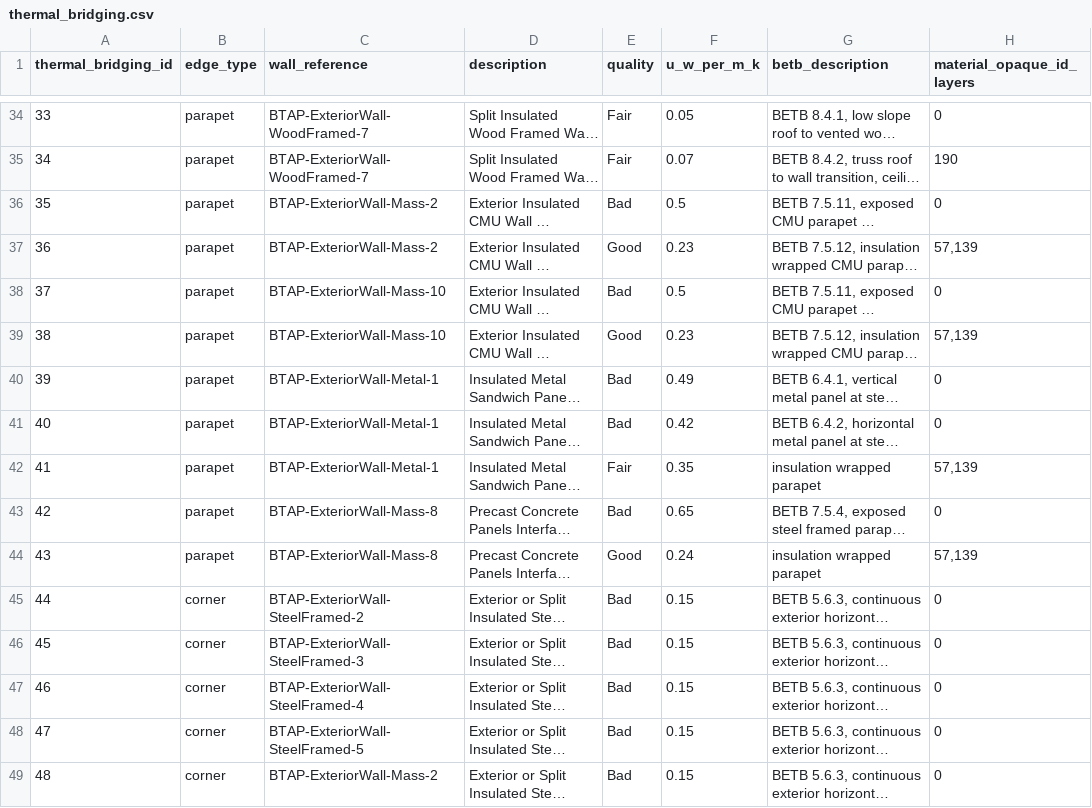
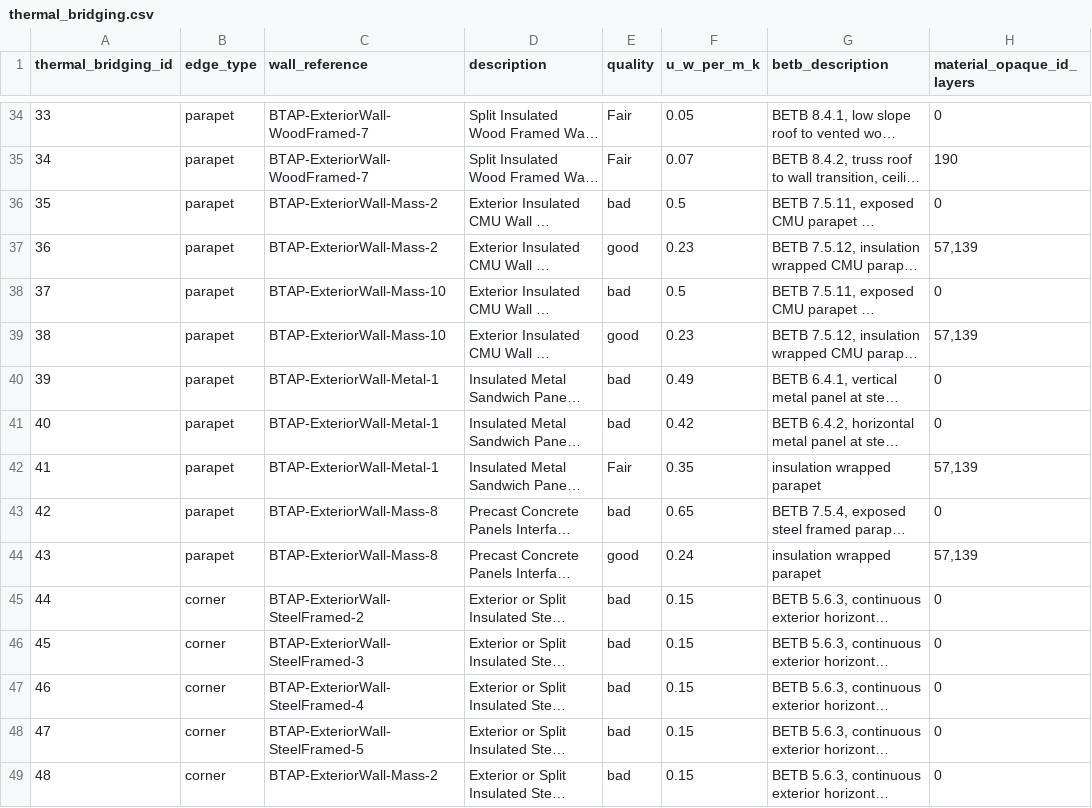
Before and after one commit to NREL/openstudio-standards, a CSV file: data/inventory/thermal_bridging.csv, drawn as a sheet; only a part is shown, gaps mark what is left out; long unchanged cells end in …; the diff covers the shown part only; the diff names each change by its address in the sheet, - before the commit and + after, or states it on an @@ line.

Commit message:
added thermal bridging template

```diff
--- a/data/inventory/thermal_bridging.csv
+++ b/data/inventory/thermal_bridging.csv
-E36 (quality): Bad
+E36 (quality): bad
-E37 (quality): Good
+E37 (quality): good
-E38 (quality): Bad
+E38 (quality): bad
-E39 (quality): Good
+E39 (quality): good
-E40:E41 (quality): Bad
+E40:E41 (quality): bad
-E43 (quality): Bad
+E43 (quality): bad
-E44 (quality): Good
+E44 (quality): good
-E45:E49 (quality): Bad
+E45:E49 (quality): bad
```
Also changed, not shown: 1 added row and 64 edited cells elsewhere in this file, 2 other files.
